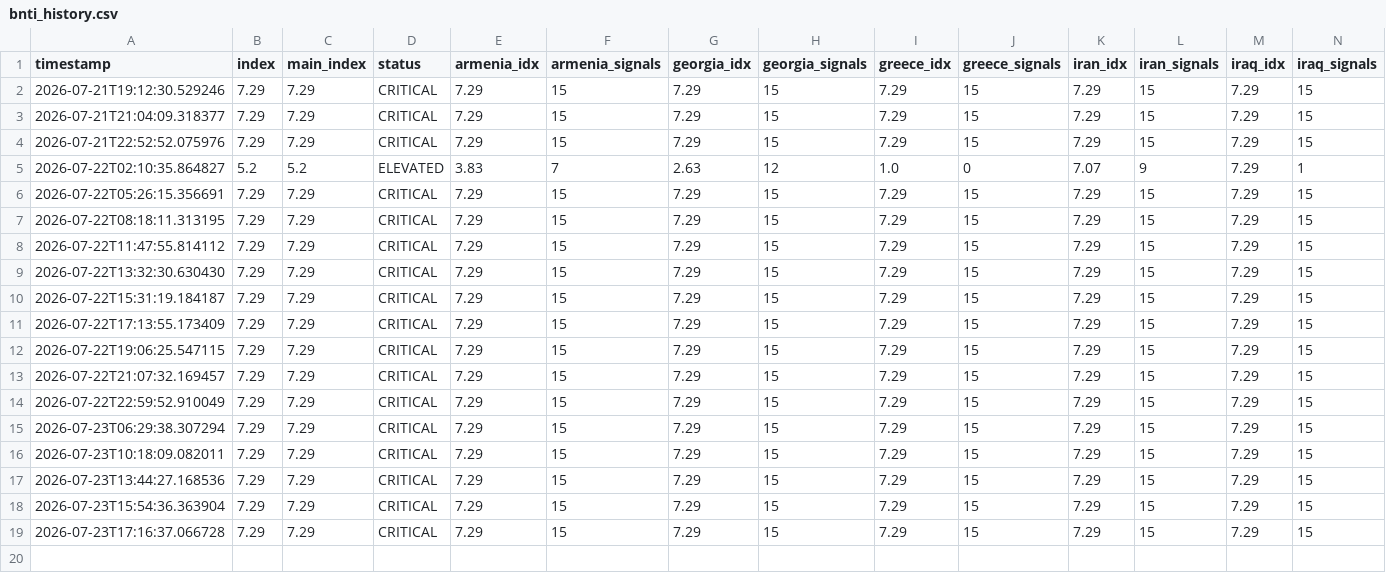
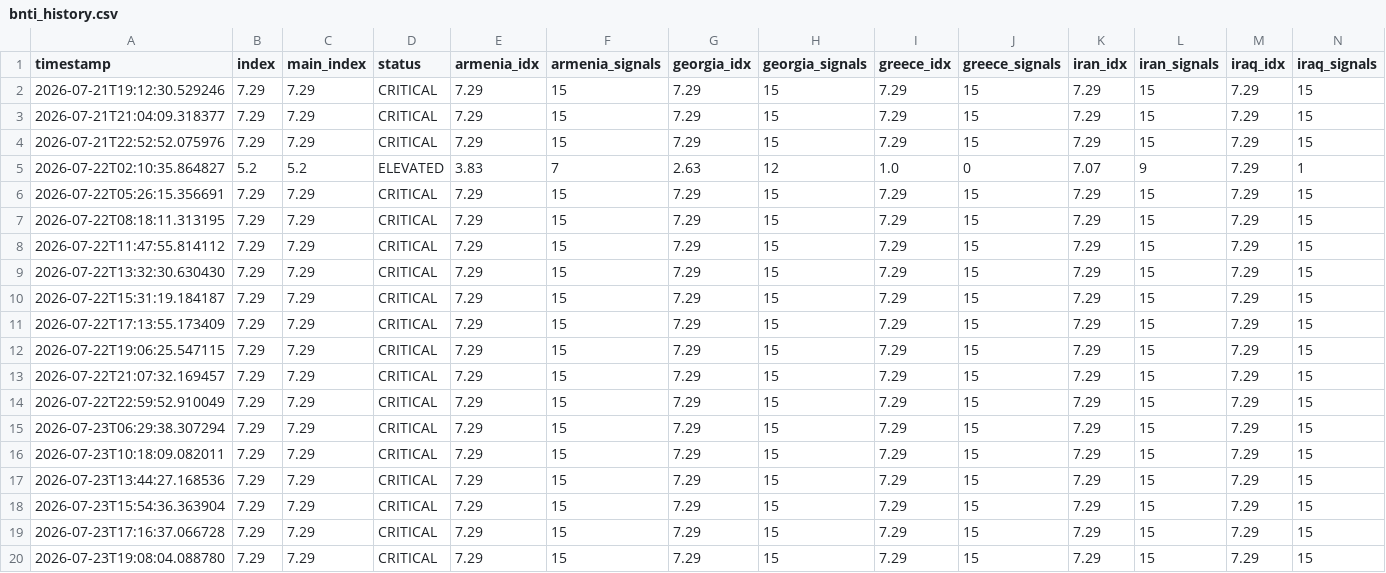
Before and after one commit to SDCofA/border-neighbor-threat-index, a CSV file: bnti_history.csv, drawn as a sheet; only a part is shown; rows hold the shown columns only; the diff names each change by its address in the sheet, - before the commit and + after, or states it on an @@ line.

```diff
--- a/bnti_history.csv
+++ b/bnti_history.csv
+row 20: 2026-07-23T19:08:04.088780 | 7.29 | 7.29 | CRITICAL | 7.29 | 15 | 7.29 | 15 | 7.29 | 15 | 7.29 | 15 | 7.29 | 15
```
Also changed, not shown: 2 other files.
